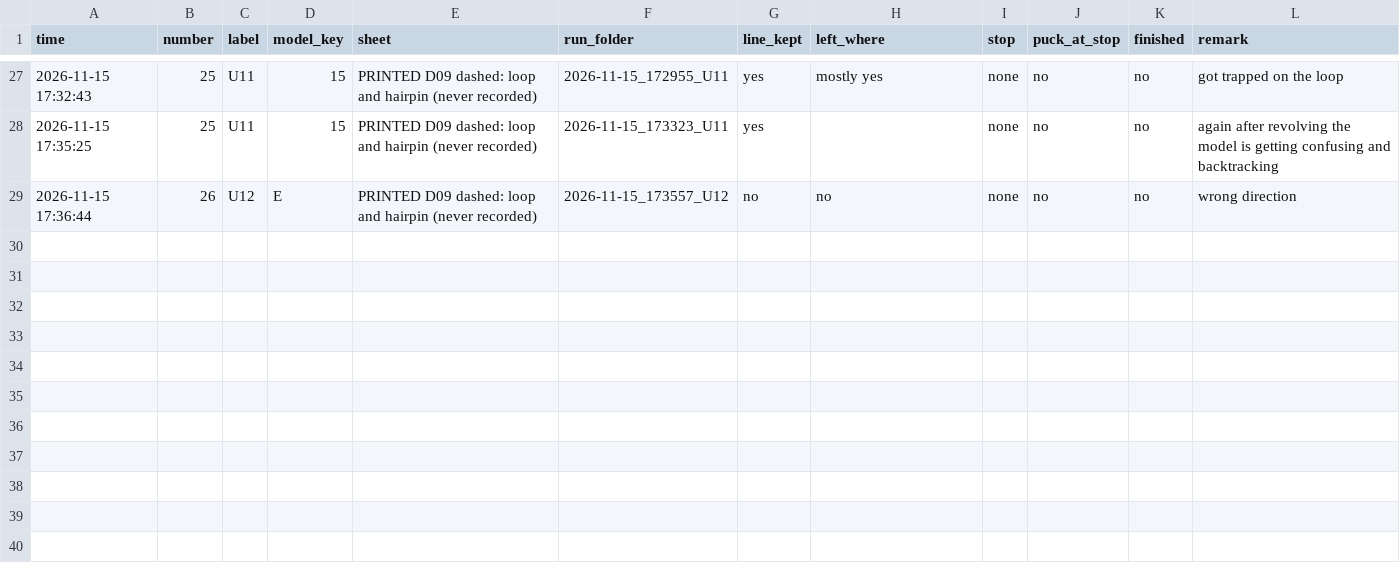
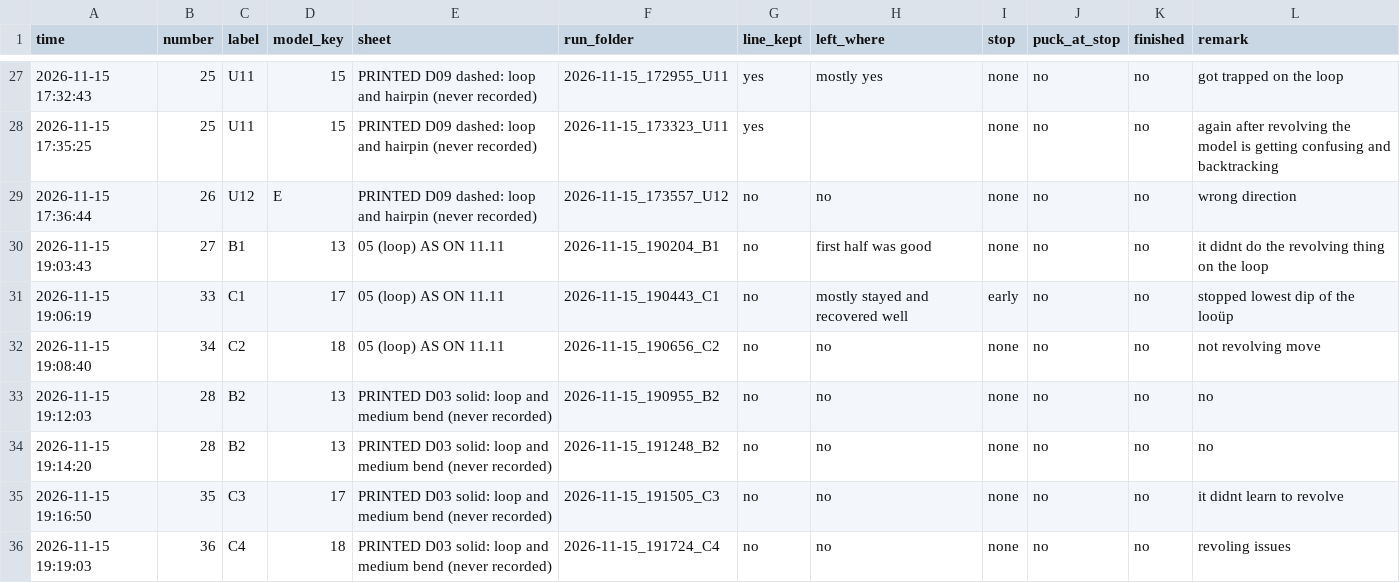
Before and after one commit to marshalSebastine/ImitationLearning-Ned2, a CSV file: 06_deliverables/research_notes/Model and training/2026-11-15_robot_test_marks.csv, drawn as a sheet; only a part is shown, gaps mark what is left out; the diff names each change by its address in the sheet, - before the commit and + after, or states it on an @@ line.

```diff
--- a/06_deliverables/research_notes/Model and training/2026-11-15_robot_test_marks.csv
+++ b/06_deliverables/research_notes/Model and training/2026-11-15_robot_test_marks.csv
+row 30: 2026-11-15 19:03:43 | 27 | B1 | 13 | 05 (loop) AS ON 11.11 | 2026-11-15_190204_B1 | no | first half was good | none | no | no | it didnt do the revolving thing on the loop
+row 31: 2026-11-15 19:06:19 | 33 | C1 | 17 | 05 (loop) AS ON 11.11 | 2026-11-15_190443_C1 | no | mostly stayed and recovered well | early | no | no | stopped lowest dip of the looüp
+row 32: 2026-11-15 19:08:40 | 34 | C2 | 18 | 05 (loop) AS ON 11.11 | 2026-11-15_190656_C2 | no | no | none | no | no | not revolving move
+row 33: 2026-11-15 19:12:03 | 28 | B2 | 13 | PRINTED D03 solid: loop and medium bend (never recorded) | 2026-11-15_190955_B2 | no | no | none | no | no | no
+row 34: 2026-11-15 19:14:20 | 28 | B2 | 13 | PRINTED D03 solid: loop and medium bend (never recorded) | 2026-11-15_191248_B2 | no | no | none | no | no | no
+row 35: 2026-11-15 19:16:50 | 35 | C3 | 17 | PRINTED D03 solid: loop and medium bend (never recorded) | 2026-11-15_191505_C3 | no | no | none | no | no | it didnt learn to revolve
+row 36: 2026-11-15 19:19:03 | 36 | C4 | 18 | PRINTED D03 solid: loop and medium bend (never recorded) | 2026-11-15_191724_C4 | no | no | none | no | no | revoling issues
```
Also changed, not shown: 06_deliverables/research_notes/Model and training/2026-11-15_robot_test_runs.csv.
